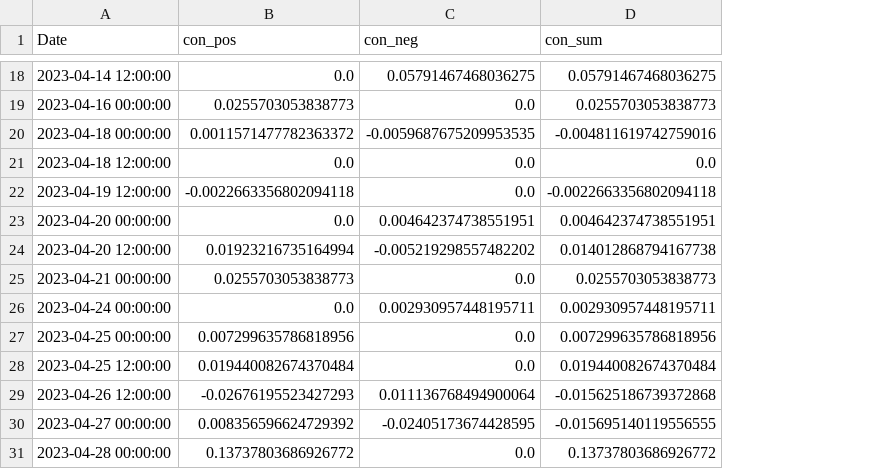
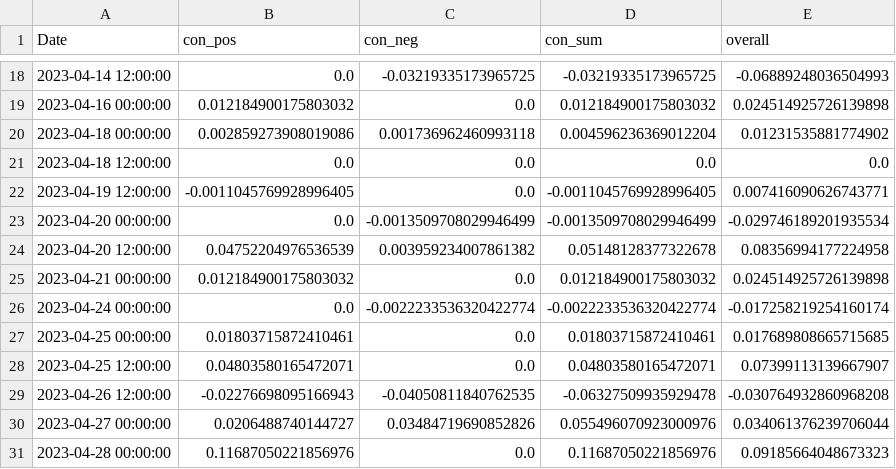
Before and after one commit to CRXIC/QuantConnect, a CSV file: crypto/ETHBTC/ETHBTC_2_o.csv, drawn as a sheet; only a part is shown, gaps mark what is left out; the diff covers the shown part only; the diff names each change by its address in the sheet, - before the commit and + after, or states it on an @@ line.

```diff
--- a/crypto/ETHBTC/ETHBTC_2_o.csv
+++ b/crypto/ETHBTC/ETHBTC_2_o.csv
+column E (overall), rows 18-31: -0.06889248036504993 | 0.024514925726139898 | 0.01231535881774902 | 0.0 | 0.007416090626743771 | -0.029746189201935534 | 0.08356994177224958 | 0.024514925726139898 | -0.017258219254160174 | 0.017689808665715685 | 0.07399113139667907 | -0.030764932860968208 | 0.034061376239706044 | 0.09185664048673323
-C18 (con_neg): 0.05791467468036275
+C18 (con_neg): -0.03219335173965725
-D18 (con_sum): 0.05791467468036275
+D18 (con_sum): -0.03219335173965725
-B19 (con_pos): 0.0255703053838773
+B19 (con_pos): 0.012184900175803032
-D19 (con_sum): 0.0255703053838773
+D19 (con_sum): 0.012184900175803032
-B20 (con_pos): 0.0011571477782363372
+B20 (con_pos): 0.002859273908019086
-C20 (con_neg): -0.0059687675209953535
+C20 (con_neg): 0.001736962460993118
-D20 (con_sum): -0.004811619742759016
+D20 (con_sum): 0.004596236369012204
-B22 (con_pos): -0.0022663356802094118
+B22 (con_pos): -0.0011045769928996405
-D22 (con_sum): -0.0022663356802094118
+D22 (con_sum): -0.0011045769928996405
-C23 (con_neg): 0.004642374738551951
+C23 (con_neg): -0.0013509708029946499
-D23 (con_sum): 0.004642374738551951
+D23 (con_sum): -0.0013509708029946499
-B24 (con_pos): 0.01923216735164994
+B24 (con_pos): 0.04752204976536539
-C24 (con_neg): -0.005219298557482202
+C24 (con_neg): 0.003959234007861382
-D24 (con_sum): 0.014012868794167738
+D24 (con_sum): 0.05148128377322678
-B25 (con_pos): 0.0255703053838773
+B25 (con_pos): 0.012184900175803032
-D25 (con_sum): 0.0255703053838773
+D25 (con_sum): 0.012184900175803032
-C26 (con_neg): 0.002930957448195711
+C26 (con_neg): -0.0022233536320422774
-D26 (con_sum): 0.002930957448195711
+D26 (con_sum): -0.0022233536320422774
-B27 (con_pos): 0.007299635786818956
+B27 (con_pos): 0.01803715872410461
-D27 (con_sum): 0.007299635786818956
+D27 (con_sum): 0.01803715872410461
-B28 (con_pos): 0.019440082674370484
+B28 (con_pos): 0.04803580165472071
-D28 (con_sum): 0.019440082674370484
+D28 (con_sum): 0.04803580165472071
-B29 (con_pos): -0.02676195523427293
+B29 (con_pos): -0.02276698095166943
-C29 (con_neg): 0.011136768494900064
+C29 (con_neg): -0.04050811840762535
-D29 (con_sum): -0.015625186739372868
+D29 (con_sum): -0.06327509935929478
-B30 (con_pos): 0.008356596624729392
+B30 (con_pos): 0.0206488740144727
-C30 (con_neg): -0.02405173674428595
+C30 (con_neg): 0.03484719690852826
-D30 (con_sum): -0.015695140119556555
+D30 (con_sum): 0.055496070923000976
-B31 (con_pos): 0.13737803686926772
+B31 (con_pos): 0.11687050221856976
-D31 (con_sum): 0.13737803686926772
+D31 (con_sum): 0.11687050221856976
```
Also changed, not shown: 119 edited cells elsewhere in this file.
